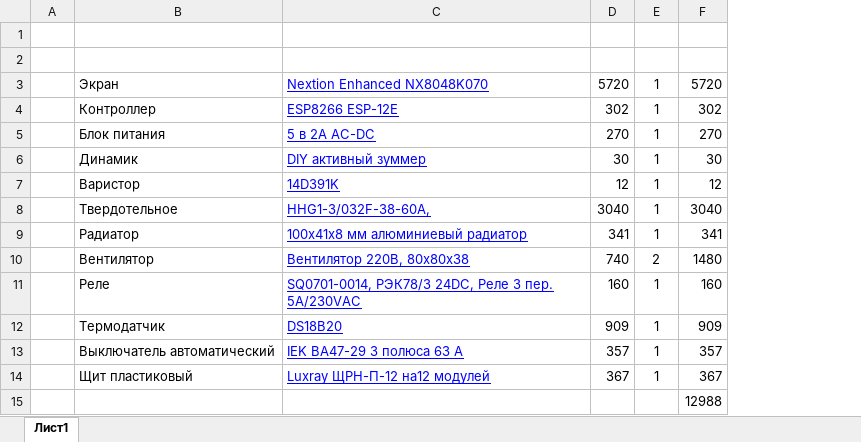
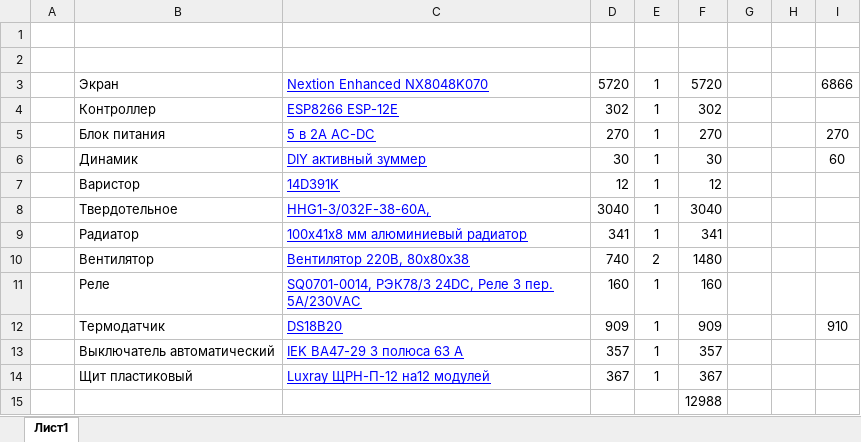
Before and after one commit to urzp/BeerAgregat, an Excel workbook: Beer.xlsx, sheet Лист1, drawn as a sheet; values as stored, in another font and other column widths than the file's, no borders; the diff names each change by its address in the sheet, - before the commit and + after, or states it on an @@ line.

Commit message:
add list of components сontinue

```diff
--- a/Beer.xlsx (sheet Лист1)
+++ b/Beer.xlsx (sheet Лист1)
+column G, empty
+column H, empty
+column I, rows 3-12: 6866 |  | 270 | 60 |  |  |  |  |  | 910
```
